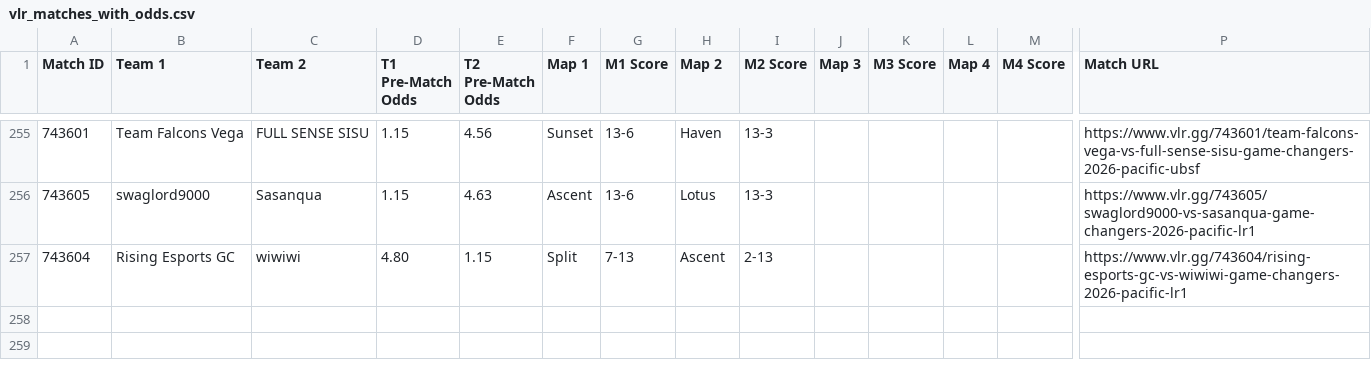
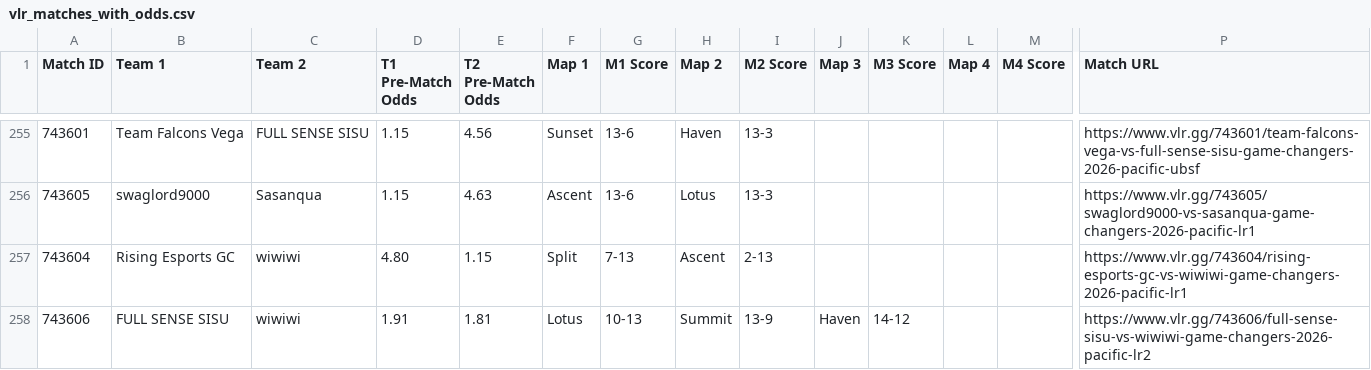
Before and after one commit to poveshcannoo/ValorantScrapping, a CSV file: vlr_matches_with_odds.csv, drawn as a sheet; only a part is shown, gaps mark what is left out; rows hold the shown columns only; the diff names each change by its address in the sheet, - before the commit and + after, or states it on an @@ line.

```diff
--- a/vlr_matches_with_odds.csv
+++ b/vlr_matches_with_odds.csv
+row 258: 743606 | FULL SENSE SISU | wiwiwi | 1.91 | 1.81 | Lotus | 10-13 | Summit | 13-9 | Haven | 14-12 |  |  | https://www.vlr.gg/743606/full-sense-sisu-vs-wiwiwi-game-changers-2026-pacific-lr2
```
Also changed, not shown: 1 other file.
